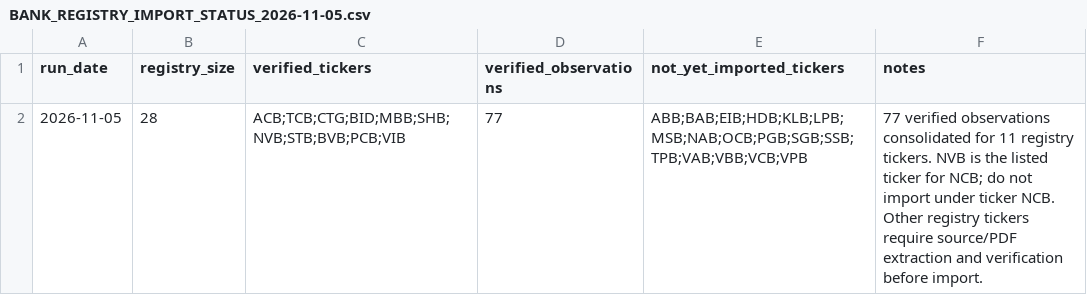
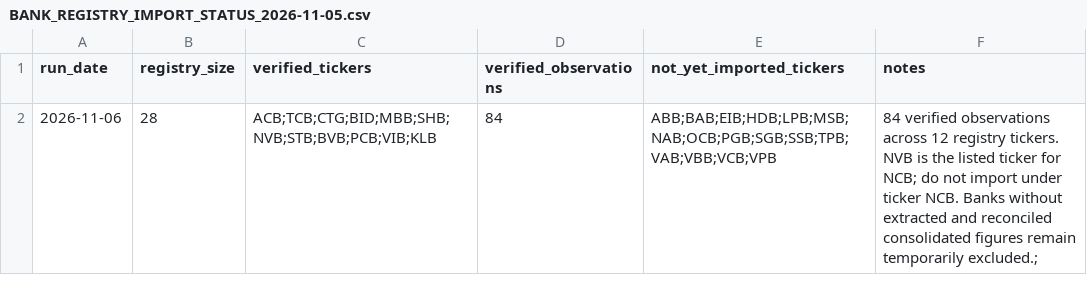
Before and after one commit to TRILM1611/vietnam-banking-dashboard, a CSV file: Ngan-hang/vn_banking_dashboard_free/BANK_REGISTRY_IMPORT_STATUS_2026-11-05.csv, drawn as a sheet.

Commit message:
Update registry coverage after KLB verification

```diff
--- a/Ngan-hang/vn_banking_dashboard_free/BANK_REGISTRY_IMPORT_STATUS_2026-11-05.csv
+++ b/Ngan-hang/vn_banking_dashboard_free/BANK_REGISTRY_IMPORT_STATUS_2026-11-05.csv
@@ -1,2 +1,2 @@
 run_date,registry_size,verified_tickers,verified_observations,not_yet_imported_tickers,notes
-2026-11-05,28,"ACB;TCB;CTG;BID;MBB;SHB;NVB;STB;BVB;PCB;VIB",77,"ABB;BAB;EIB;HDB;KLB;LPB;MSB;NAB;OCB;PGB;SGB;SSB;TPB;VAB;VBB;VCB;VPB","77 verified observations consolidated for 11 registry tickers. NVB is the listed ticker for NCB; do not import under ticker NCB. Other registry tickers require source/PDF extraction and verification before import."
+2026-11-06,28,"ACB;TCB;CTG;BID;MBB;SHB;NVB;STB;BVB;PCB;VIB;KLB",84,"ABB;BAB;EIB;HDB;LPB;MSB;NAB;OCB;PGB;SGB;SSB;TPB;VAB;VBB;VCB;VPB","84 verified observations across 12 registry tickers. NVB is the listed ticker for NCB; do not import under ticker NCB. Banks without extracted and reconciled consolidated figures remain temporarily excluded.";
```
